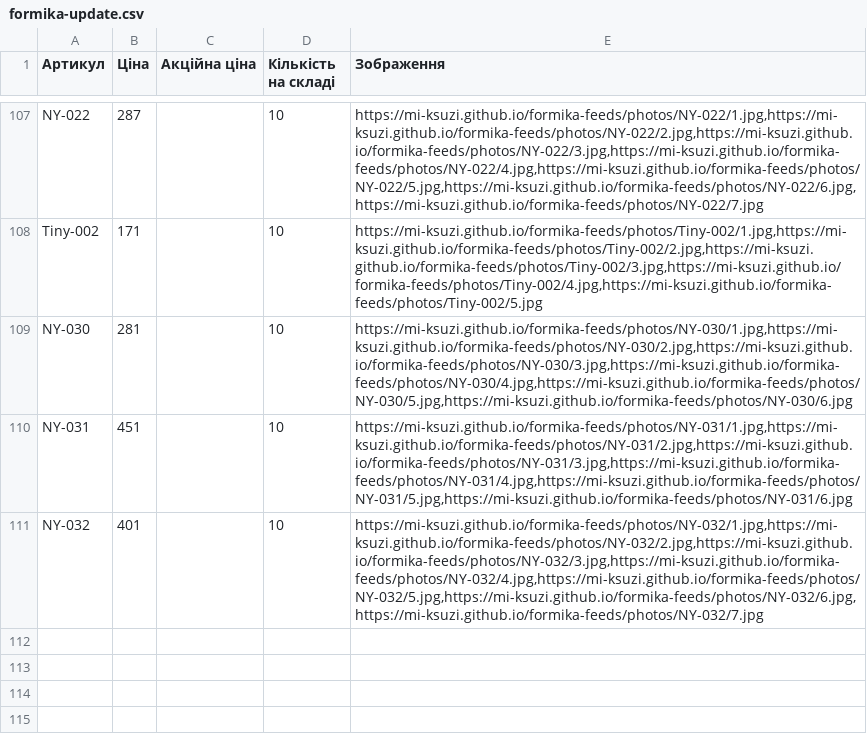
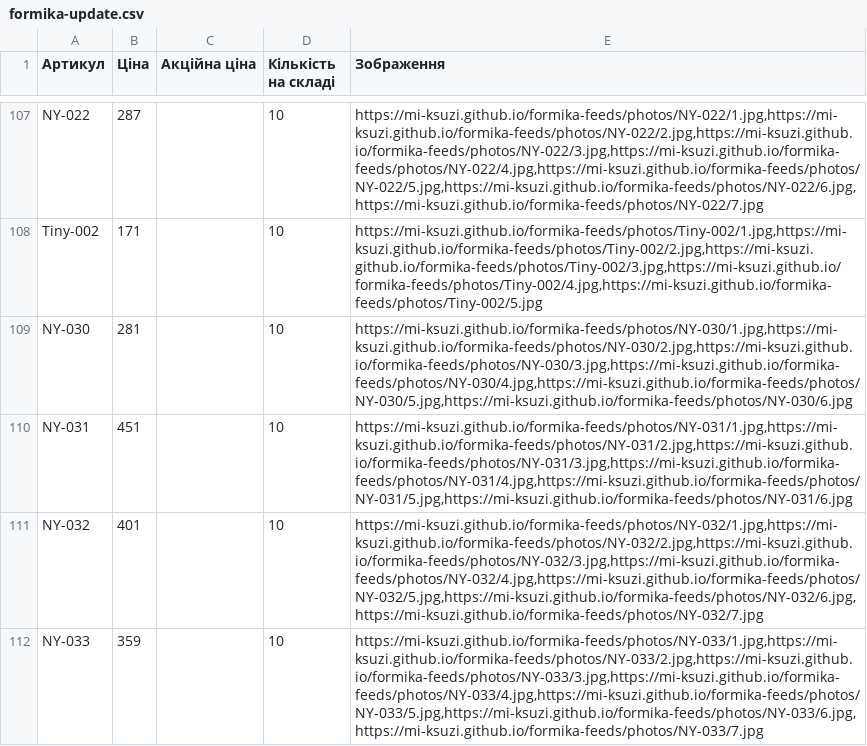
Before and after one commit to Mi-Ksuzi/formika-feeds, a CSV file: feeds/formika-update.csv, drawn as a sheet; only a part is shown, gaps mark what is left out; the diff names each change by its address in the sheet, - before the commit and + after, or states it on an @@ line.

```diff
--- a/feeds/formika-update.csv
+++ b/feeds/formika-update.csv
+row 112: NY-033 | 359 |  | 10 | https://mi-ksuzi.github.io/formika-feeds/photos/NY-033/1.jpg,https://mi-ksuzi.github.io/formika-feeds/photos/NY-033/2.jpg,https://mi-ksuzi.github.io/formika-feeds/photos/NY-033/3.jpg,https://mi-ksuzi.github.io/formika-feeds/photos/NY-033/4.jpg,https://mi-ksuzi.github.io/formika-feeds/photos/NY-033/5.jpg,https://mi-ksuzi.github.io/formika-feeds/photos/NY-033/6.jpg,https://mi-ksuzi.github.io/formika-feeds/photos/NY-033/7.jpg
```
Also changed, not shown: feeds/etsy.csv, feeds/formika.csv, 1 other file.
